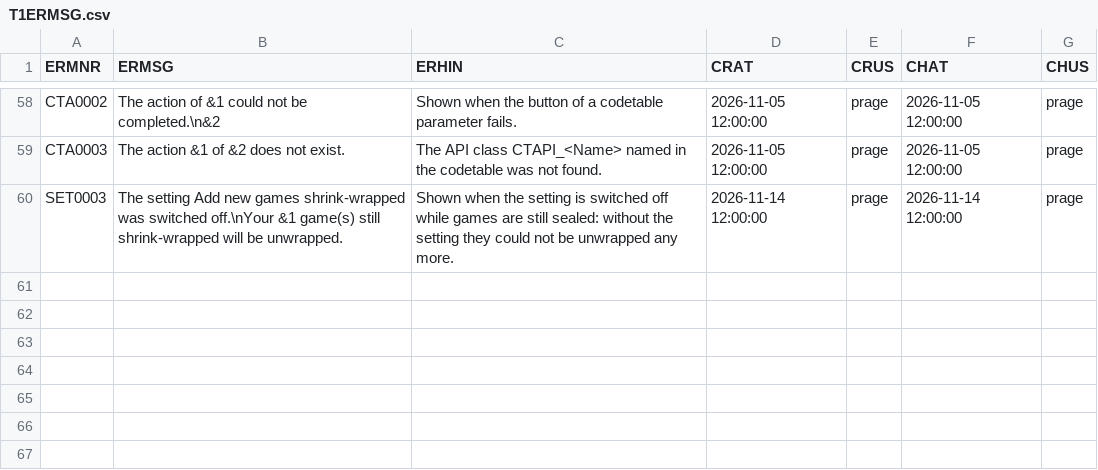
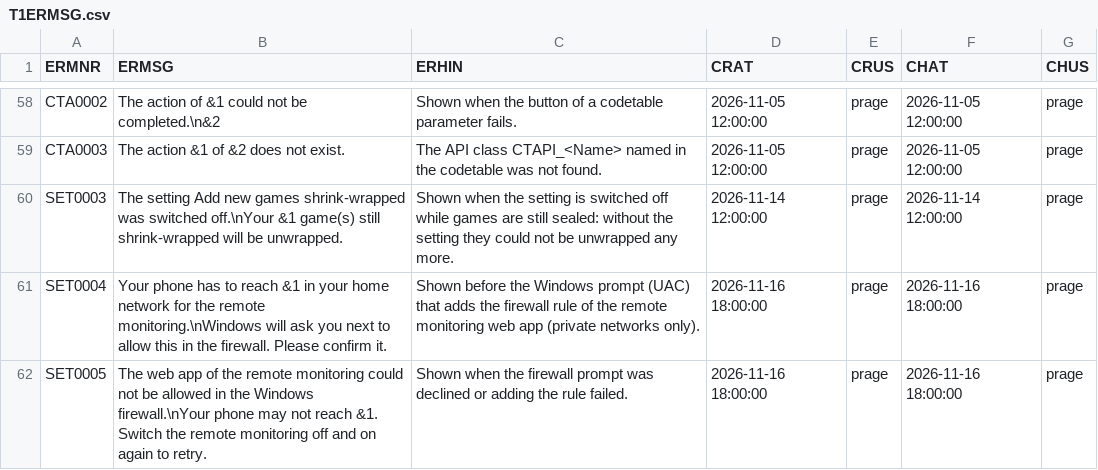
Before and after one commit to MaxPra/GameTimeNext, a CSV file: devsync/T1ERMSG.csv, drawn as a sheet; only a part is shown, gaps mark what is left out.

Commit message:
Imp - Remote monitoring: web app published self-contained, firewall rule when switching it on

```diff
--- a/devsync/T1ERMSG.csv
+++ b/devsync/T1ERMSG.csv
@@ -63 +63,3 @@ CTA0003;The action &1 of &2 does not exist.;The API class CTAPI_<Name> named in
 SET0003;The setting Add new games shrink-wrapped was switched off.\nYour &1 game(s) still shrink-wrapped will be unwrapped.;Shown when the setting is switched off while games are still sealed: without the setting they could not be unwrapped any more.;2026-11-14 12:00:00;prage;2026-11-14 12:00:00;prage
+SET0004;Your phone has to reach &1 in your home network for the remote monitoring.\nWindows will ask you next to allow this in the firewall. Please confirm it.;Shown before the Windows prompt (UAC) that adds the firewall rule of the remote monitoring web app (private networks only).;2026-11-16 18:00:00;prage;2026-11-16 18:00:00;prage
+SET0005;The web app of the remote monitoring could not be allowed in the Windows firewall.\nYour phone may not reach &1. Switch the remote monitoring off and on again to retry.;Shown when the firewall prompt was declined or adding the rule failed.;2026-11-16 18:00:00;prage;2026-11-16 18:00:00;prage
```
Also changed, not shown: 6 other files.
